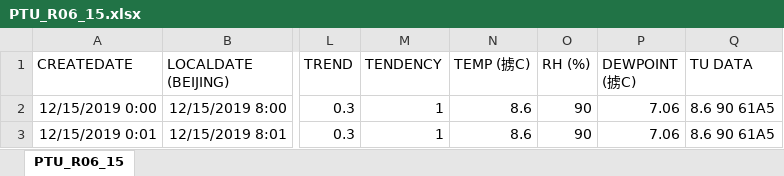
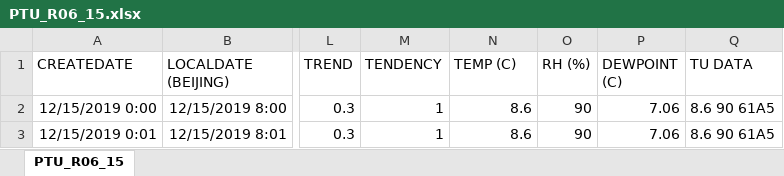
Before and after one commit to aabbcco/mathmatics2020, an Excel workbook: PTU_R06_15.xlsx, sheet PTU_R06_15, drawn as a sheet; only a part is shown, gaps mark what is left out; values as stored, in another font and other column widths than the file's, no borders; the diff names each change by its address in the sheet, - before the commit and + after, or states it on an @@ line.

```diff
--- a/PTU_R06_15.xlsx (sheet PTU_R06_15)
+++ b/PTU_R06_15.xlsx (sheet PTU_R06_15)
-N1: TEMP (掳C)
+N1: TEMP (C)
-P1: DEWPOINT (掳C)
+P1: DEWPOINT (C)
```
Also changed, not shown: concat_data_15.xlsx, 12 other files.
